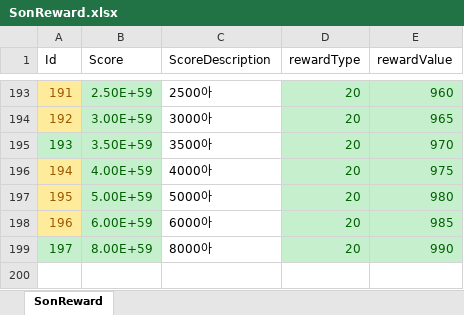
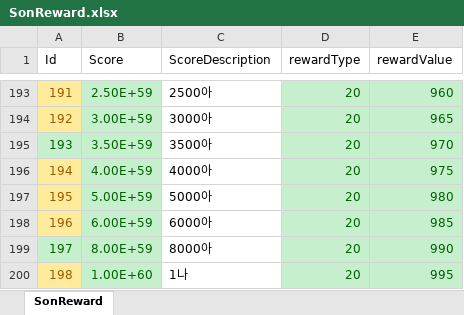
Before and after one commit to luckyzwei/Yosaki, an Excel workbook: Assets/06.Table/SonReward.xlsx, sheet SonReward, drawn as a sheet; only a part is shown, gaps mark what is left out; values as stored, in another font and other column widths than the file's, no borders; the diff names each change by its address in the sheet, - before the commit and + after, or states it on an @@ line.

```diff
--- a/Assets/06.Table/SonReward.xlsx (sheet SonReward)
+++ b/Assets/06.Table/SonReward.xlsx (sheet SonReward)
+row 200: 198 | 1.00E+60 | 1나 | 20 | 995
```
Also changed, not shown: Assets/06.Table/TwelveBossTable.xlsx, 4 other files.
